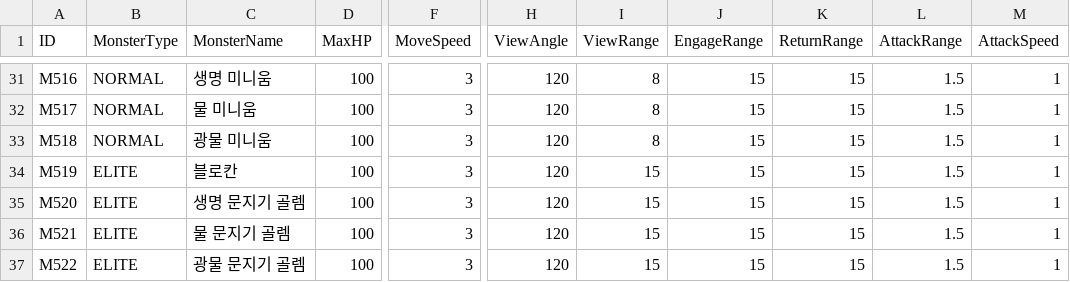
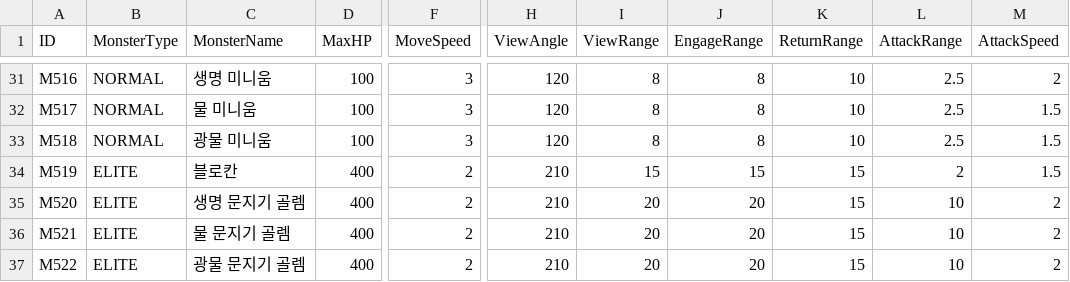
Before and after one commit to ModakbulGame/BGT_ProjectSamdo, a CSV file: Assets/Data/CSVs/MonsterSheet.csv, drawn as a sheet; only a part is shown, gaps mark what is left out; the diff covers the shown part only; the diff names each change by its address in the sheet, - before the commit and + after, or states it on an @@ line.

```diff
--- a/Assets/Data/CSVs/MonsterSheet.csv
+++ b/Assets/Data/CSVs/MonsterSheet.csv
-J31:J33 (EngageRange): 15
+J31:J33 (EngageRange): 8
-K31:K33 (ReturnRange): 15
+K31:K33 (ReturnRange): 10
-L31:L33 (AttackRange): 1.5
+L31:L33 (AttackRange): 2.5
-M31 (AttackSpeed): 1
+M31 (AttackSpeed): 2
-M32:M34 (AttackSpeed): 1
+M32:M34 (AttackSpeed): 1.5
-D34:D37 (MaxHP): 100
+D34:D37 (MaxHP): 400
-F34:F37 (MoveSpeed): 3
+F34:F37 (MoveSpeed): 2
-H34:H37 (ViewAngle): 120
+H34:H37 (ViewAngle): 210
-L34 (AttackRange): 1.5
+L34 (AttackRange): 2
-I35:I37 (ViewRange): 15
+I35:I37 (ViewRange): 20
-J35:J37 (EngageRange): 15
+J35:J37 (EngageRange): 20
-L35:L37 (AttackRange): 1.5
+L35:L37 (AttackRange): 10
-M35:M37 (AttackSpeed): 1
+M35:M37 (AttackSpeed): 2
```
Also changed, not shown: 84 edited cells elsewhere in this file, 2 other files.
